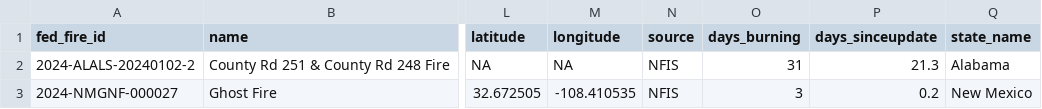
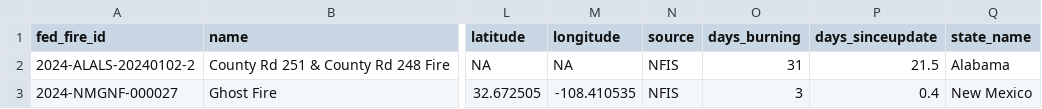
Before and after one commit to abcotvdata/wildfire_tracker, a CSV file: data/wildfires_working.csv, drawn as a sheet; only a part is shown, gaps mark what is left out; the diff names each change by its address in the sheet, - before the commit and + after, or states it on an @@ line.

Commit message:
New fires data. Maps updated!

```diff
--- a/data/wildfires_working.csv
+++ b/data/wildfires_working.csv
-P2 (days_sinceupdate): 21.3
+P2 (days_sinceupdate): 21.5
-P3 (days_sinceupdate): 0.2
+P3 (days_sinceupdate): 0.4
```
Also changed, not shown: 7 other files.
